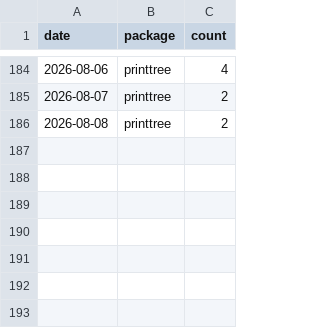
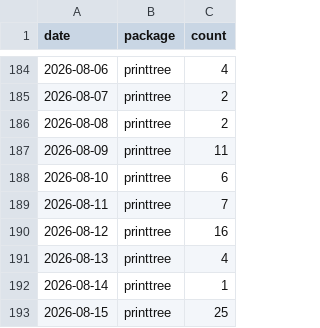
Before and after one commit to PrigasG/printtree, a CSV file: tools/download-tracker/data/downloads-daily.csv, drawn as a sheet; only a part is shown, gaps mark what is left out.

```diff
--- a/tools/download-tracker/data/downloads-daily.csv
+++ b/tools/download-tracker/data/downloads-daily.csv
@@ -186 +186,8 @@
 2026-08-08,"printtree",2
+2026-08-09,"printtree",11
+2026-08-10,"printtree",6
+2026-08-11,"printtree",7
+2026-08-12,"printtree",16
+2026-08-13,"printtree",4
+2026-08-14,"printtree",1
+2026-08-15,"printtree",25
```
Also changed, not shown: 1 other file.
